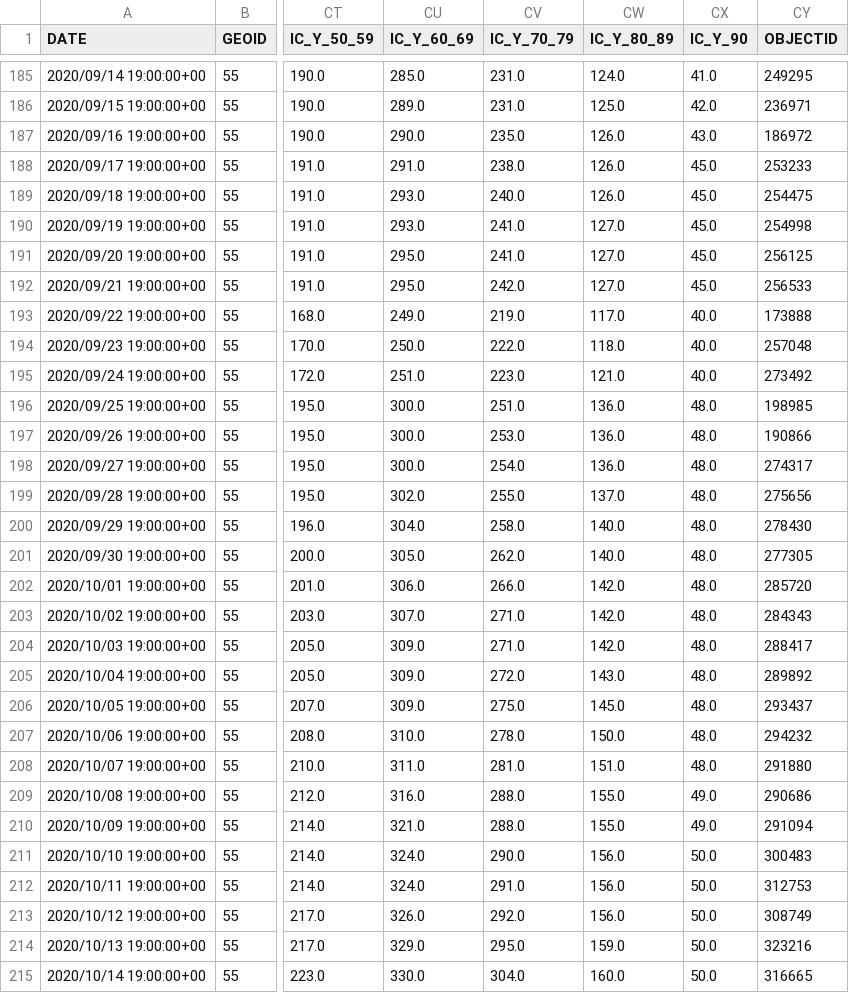
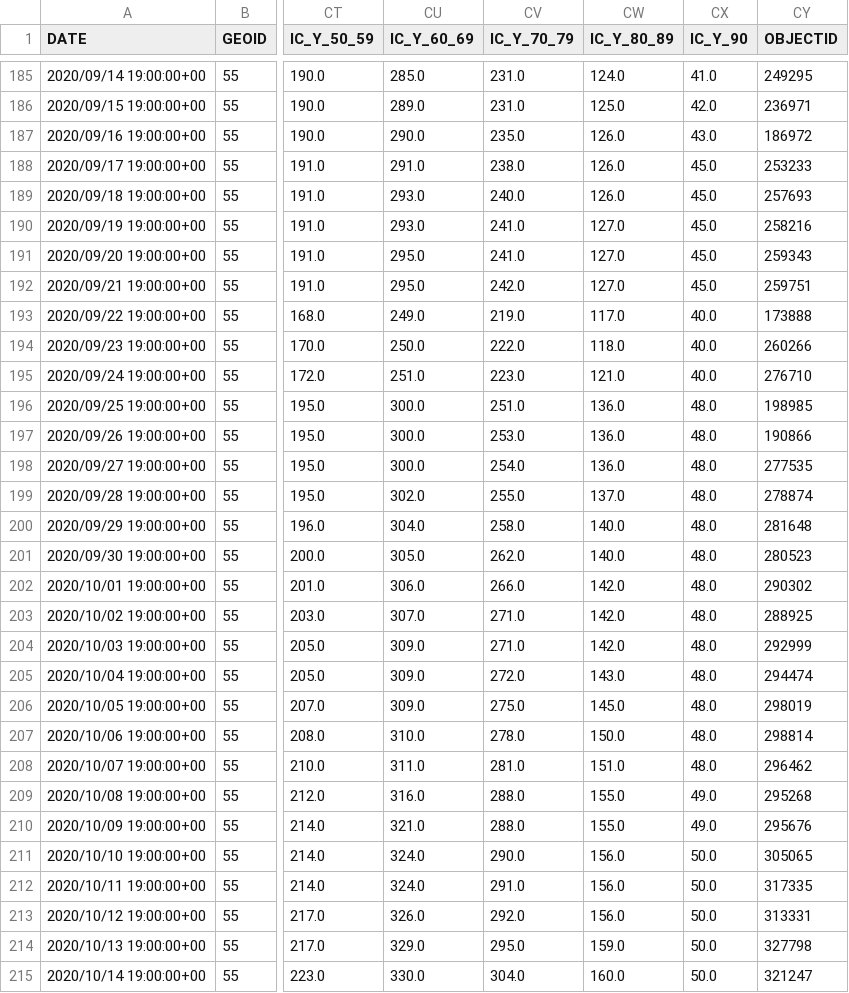
Before and after one commit to mattbayer/covid-wisconsin, a CSV file: data/Covid-Data-WI-State.csv, drawn as a sheet; only a part is shown, gaps mark what is left out; the diff covers the shown part only; the diff names each change by its address in the sheet, - before the commit and + after, or states it on an @@ line.

Commit message:
Data update

```diff
--- a/data/Covid-Data-WI-State.csv
+++ b/data/Covid-Data-WI-State.csv
-CY189 (OBJECTID): 254475
+CY189 (OBJECTID): 257693
-CY190 (OBJECTID): 254998
+CY190 (OBJECTID): 258216
-CY191 (OBJECTID): 256125
+CY191 (OBJECTID): 259343
-CY192 (OBJECTID): 256533
+CY192 (OBJECTID): 259751
-CY194 (OBJECTID): 257048
+CY194 (OBJECTID): 260266
-CY195 (OBJECTID): 273492
+CY195 (OBJECTID): 276710
-CY198 (OBJECTID): 274317
+CY198 (OBJECTID): 277535
-CY199 (OBJECTID): 275656
+CY199 (OBJECTID): 278874
-CY200 (OBJECTID): 278430
+CY200 (OBJECTID): 281648
-CY201 (OBJECTID): 277305
+CY201 (OBJECTID): 280523
-CY202 (OBJECTID): 285720
+CY202 (OBJECTID): 290302
-CY203 (OBJECTID): 284343
+CY203 (OBJECTID): 288925
-CY204 (OBJECTID): 288417
+CY204 (OBJECTID): 292999
-CY205 (OBJECTID): 289892
+CY205 (OBJECTID): 294474
-CY206 (OBJECTID): 293437
+CY206 (OBJECTID): 298019
-CY207 (OBJECTID): 294232
+CY207 (OBJECTID): 298814
-CY208 (OBJECTID): 291880
+CY208 (OBJECTID): 296462
-CY209 (OBJECTID): 290686
+CY209 (OBJECTID): 295268
-CY210 (OBJECTID): 291094
+CY210 (OBJECTID): 295676
-CY211 (OBJECTID): 300483
+CY211 (OBJECTID): 305065
-CY212 (OBJECTID): 312753
+CY212 (OBJECTID): 317335
-CY213 (OBJECTID): 308749
+CY213 (OBJECTID): 313331
-CY214 (OBJECTID): 323216
+CY214 (OBJECTID): 327798
-CY215 (OBJECTID): 316665
+CY215 (OBJECTID): 321247
```
Also changed, not shown: 1 added row and 20 edited cells elsewhere in this file, 7 other files.
